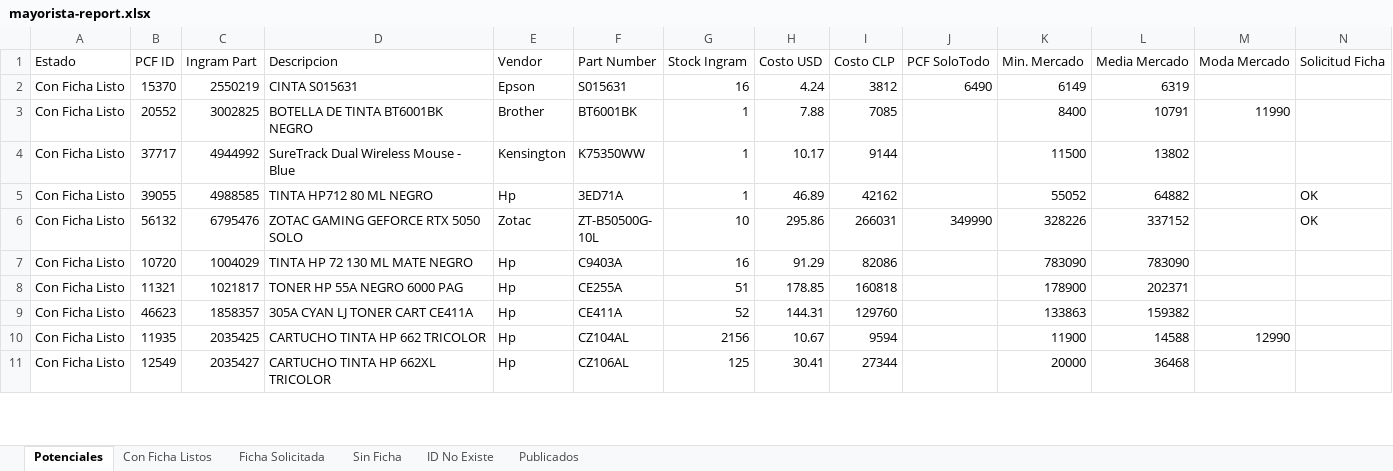
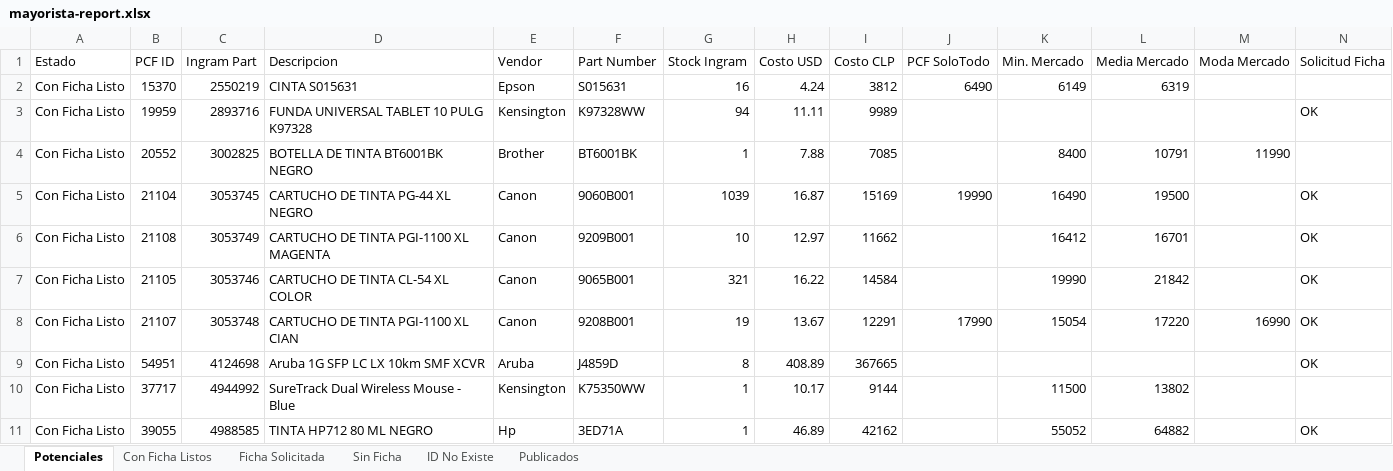
Before and after one commit to aincatoni/pcfactory-monitor-mayoristas, an Excel workbook: mayorista-report.xlsx, sheet Potenciales, drawn as a sheet; only a part is shown; the shorter side is filled out with more unchanged rows; values as stored, in another font and other column widths than the file's, no borders; rows hold the shown columns only; the diff covers the shown part only; the diff names each change by its address in the sheet, - before the commit and + after, or states it on an @@ line.

```diff
--- a/mayorista-report.xlsx (sheet Potenciales)
+++ b/mayorista-report.xlsx (sheet Potenciales)
+row 3: Con Ficha Listo | 19959 | 2893716 | FUNDA UNIVERSAL TABLET 10 PULG K97328 | Kensington | K97328WW | 94 | 11.11 | 9989 |  |  |  |  | OK
+row 5: Con Ficha Listo | 21104 | 3053745 | CARTUCHO DE TINTA PG-44 XL NEGRO | Canon | 9060B001 | 1039 | 16.87 | 15169 | 19990 | 16490 | 19500 |  | OK
+row 6: Con Ficha Listo | 21108 | 3053749 | CARTUCHO DE TINTA PGI-1100 XL MAGENTA | Canon | 9209B001 | 10 | 12.97 | 11662 |  | 16412 | 16701 |  | OK
+row 7: Con Ficha Listo | 21105 | 3053746 | CARTUCHO DE TINTA CL-54 XL COLOR | Canon | 9065B001 | 321 | 16.22 | 14584 |  | 19990 | 21842 |  | OK
+row 8: Con Ficha Listo | 21107 | 3053748 | CARTUCHO DE TINTA PGI-1100 XL CIAN | Canon | 9208B001 | 19 | 13.67 | 12291 | 17990 | 15054 | 17220 | 16990 | OK
+row 9: Con Ficha Listo | 54951 | 4124698 | Aruba 1G SFP LC LX 10km SMF XCVR | Aruba | J4859D | 8 | 408.89 | 367665 |  |  |  |  | OK
```
Also changed, not shown: 7 added rows, 3 removed rows and 31 moved rows elsewhere in this sheet, sheet Publicados, sheet Con Ficha Listos, sheet Ficha Solicitada, sheet Sin Ficha, 2 other files.
